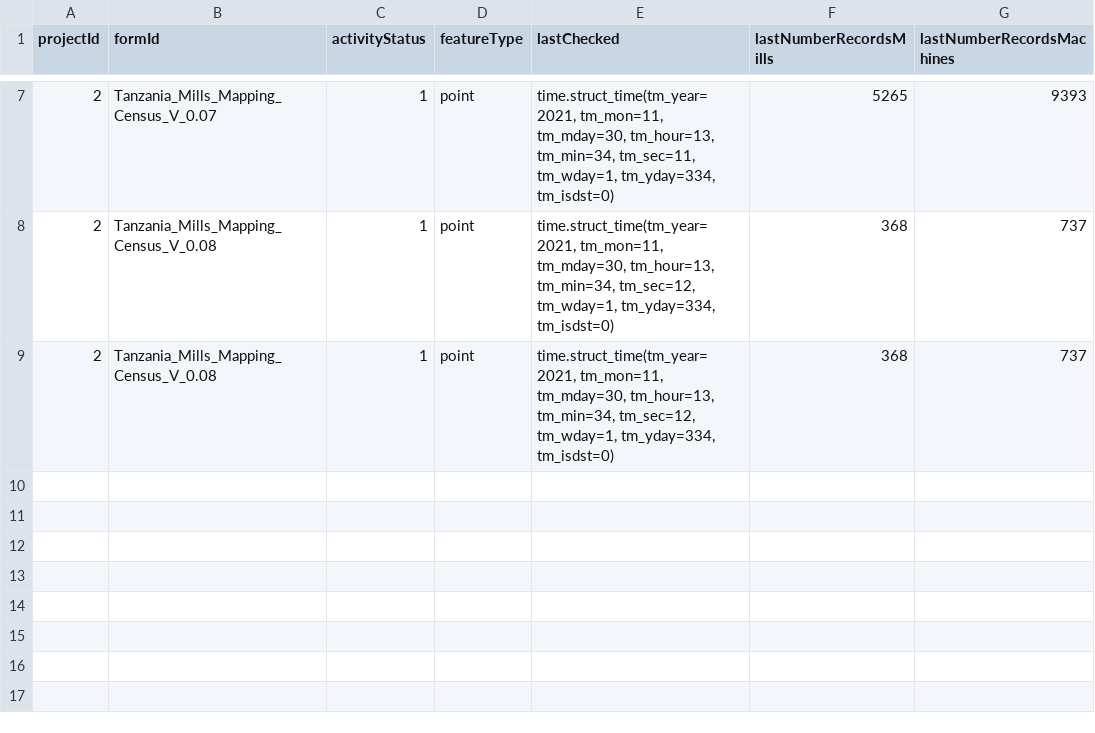
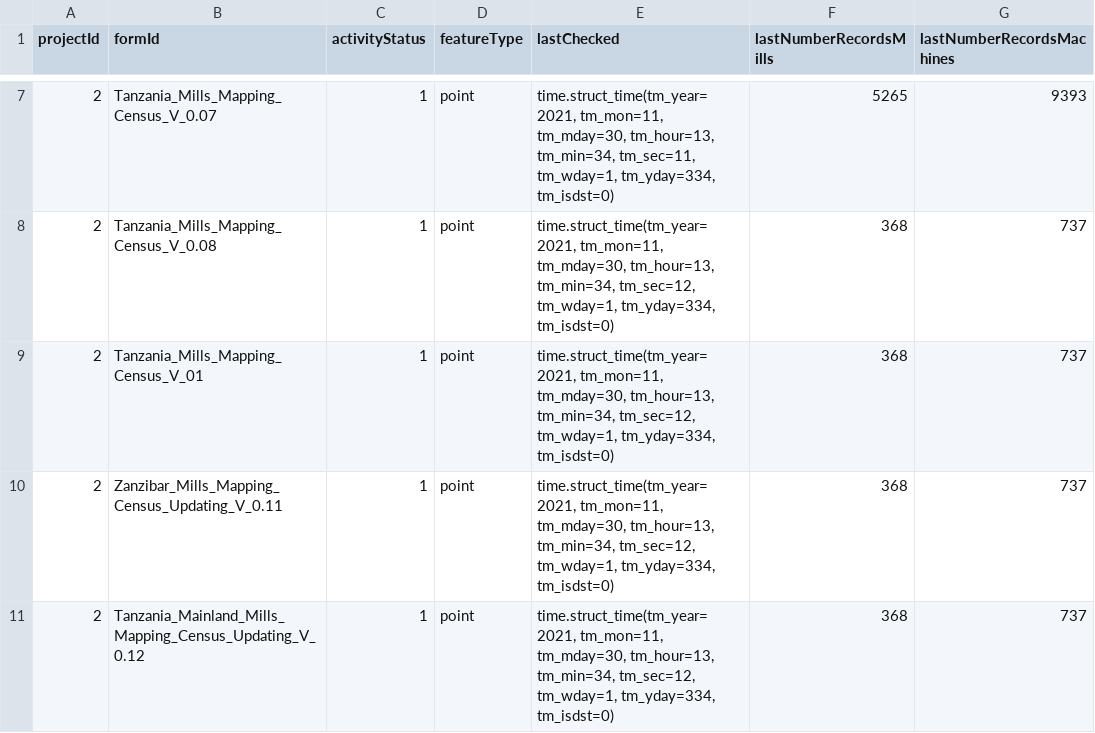
Before and after one commit to timlamec/MillsMap-1, a CSV file: app/static/form_config.csv, drawn as a sheet; only a part is shown, gaps mark what is left out.

Commit message:
Added new forms

```diff
--- a/app/static/form_config.csv
+++ b/app/static/form_config.csv
@@ -8,2 +8,4 @@ projectId,formId,activityStatus,featureType,lastChecked,lastNumberRecordsMills,l
 2,Tanzania_Mills_Mapping_Census_V_0.08,1,point,"time.struct_time(tm_year=2021, tm_mon=11, tm_mday=30, tm_hour=13, tm_min=34, tm_sec=12, tm_wday=1, tm_yday=334, tm_isdst=0)",368,737
-2,Tanzania_Mills_Mapping_Census_V_0.08,1,point,"time.struct_time(tm_year=2021, tm_mon=11, tm_mday=30, tm_hour=13, tm_min=34, tm_sec=12, tm_wday=1, tm_yday=334, tm_isdst=0)",368,737
+2,Tanzania_Mills_Mapping_Census_V_01,1,point,"time.struct_time(tm_year=2021, tm_mon=11, tm_mday=30, tm_hour=13, tm_min=34, tm_sec=12, tm_wday=1, tm_yday=334, tm_isdst=0)",368,737
+2,Zanzibar_Mills_Mapping_Census_Updating_V_0.11,1,point,"time.struct_time(tm_year=2021, tm_mon=11, tm_mday=30, tm_hour=13, tm_min=34, tm_sec=12, tm_wday=1, tm_yday=334, tm_isdst=0)",368,737
+2,Tanzania_Mainland_Mills_Mapping_Census_Updating_V_0.12,1,point,"time.struct_time(tm_year=2021, tm_mon=11, tm_mday=30, tm_hour=13, tm_min=34, tm_sec=12, tm_wday=1, tm_yday=334, tm_isdst=0)",368,737
```
